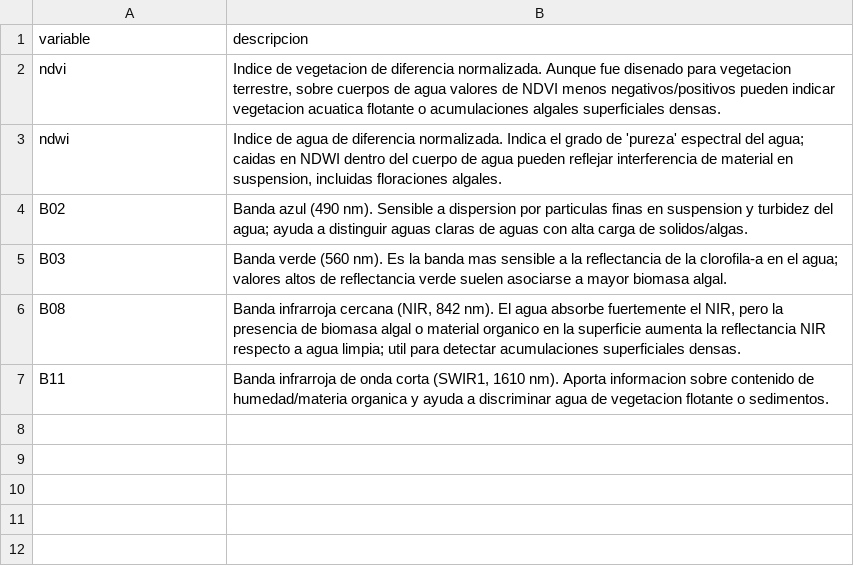
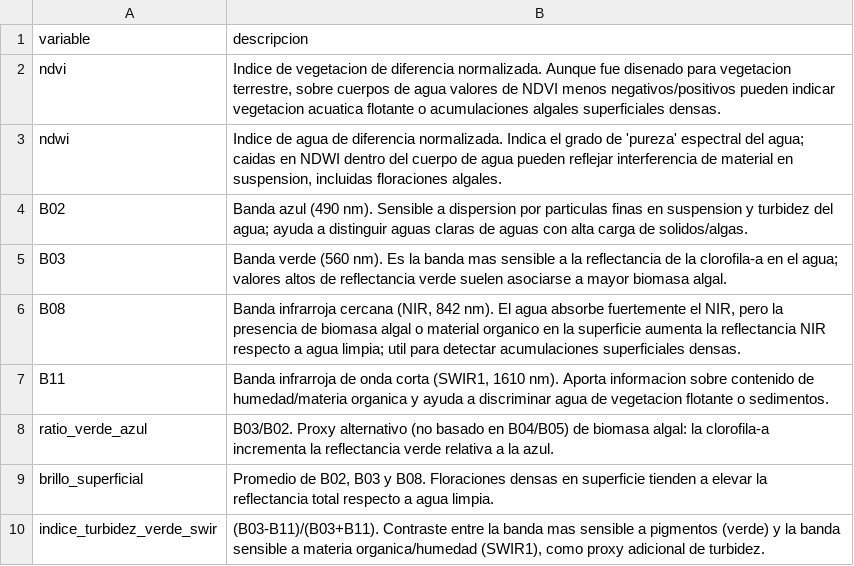
Before and after one commit to tismajo/CC3084-Laboratorio4, a CSV file: parte2/resultados/tablas/predictores_seleccionados.csv, drawn as a sheet; the diff names each change by its address in the sheet, - before the commit and + after, or states it on an @@ line.

Commit message:
parte 2: ingenieria de caracteristicas adicionales (ejercicio 3.3)
Agrega tres variables derivadas construidas solo a partir de bandas sin
fuga de informacion (B02, B03, B08, B11): ratio_verde_azul,
brillo_superficial e indice_turbidez_verde_swir, como proxies
alternativos de biomasa algal y turbidez que no dependen de B04/B05.

```diff
--- a/parte2/resultados/tablas/predictores_seleccionados.csv
+++ b/parte2/resultados/tablas/predictores_seleccionados.csv
+row 8: ratio_verde_azul | B03/B02. Proxy alternativo (no basado en B04/B05) de biomasa algal: la clorofila-a incrementa la reflectancia verde relativa a la azul.
+row 9: brillo_superficial | Promedio de B02, B03 y B08. Floraciones densas en superficie tienden a elevar la reflectancia total respecto a agua limpia.
+row 10: indice_turbidez_verde_swir | (B03-B11)/(B03+B11). Contraste entre la banda mas sensible a pigmentos (verde) y la banda sensible a materia organica/humedad (SWIR1), como proxy adicional de turbidez.
```
Also changed, not shown: 1 other file.
